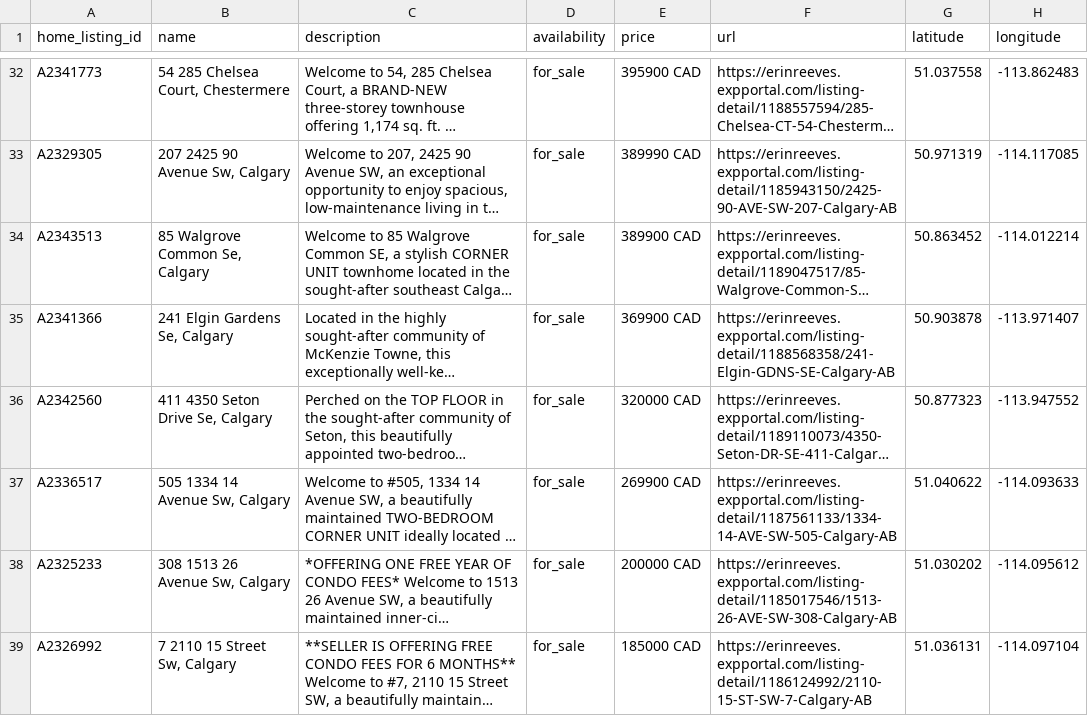
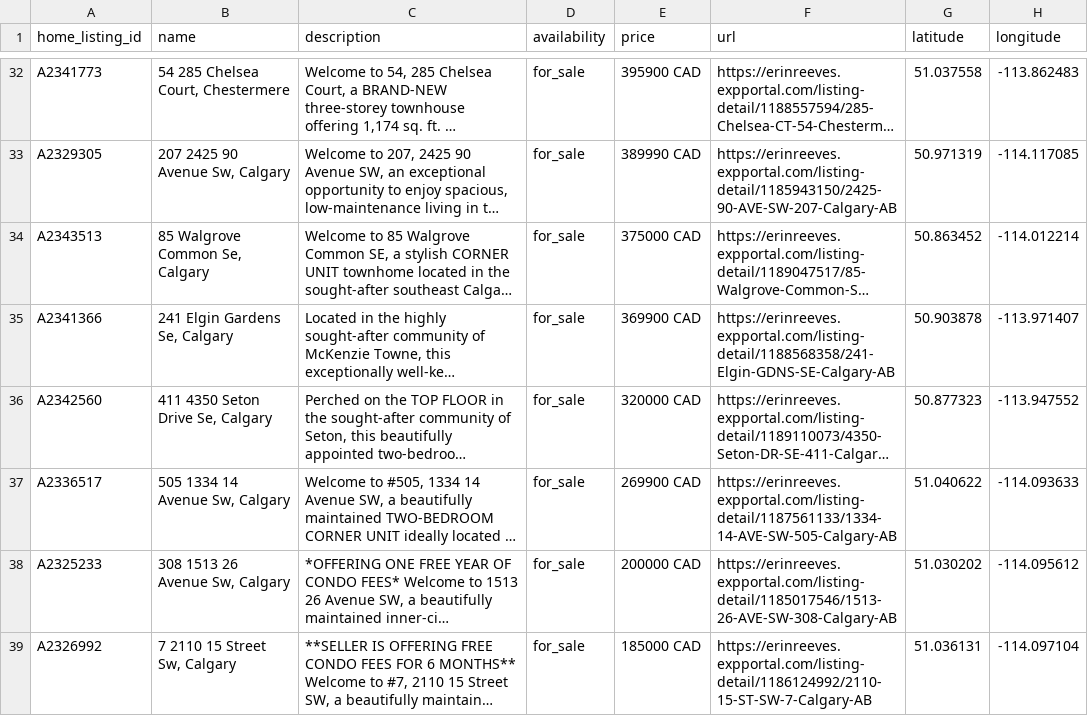
Before and after one commit to navigatormm/reeves-listings-feed, a CSV file: feed.csv, drawn as a sheet; only a part is shown, gaps mark what is left out; long unchanged cells end in …; the diff names each change by its address in the sheet, - before the commit and + after, or states it on an @@ line.

```diff
--- a/feed.csv
+++ b/feed.csv
-E34 (price): 389900 CAD
+E34 (price): 375000 CAD
```
Also changed, not shown: listing_urls.csv.
